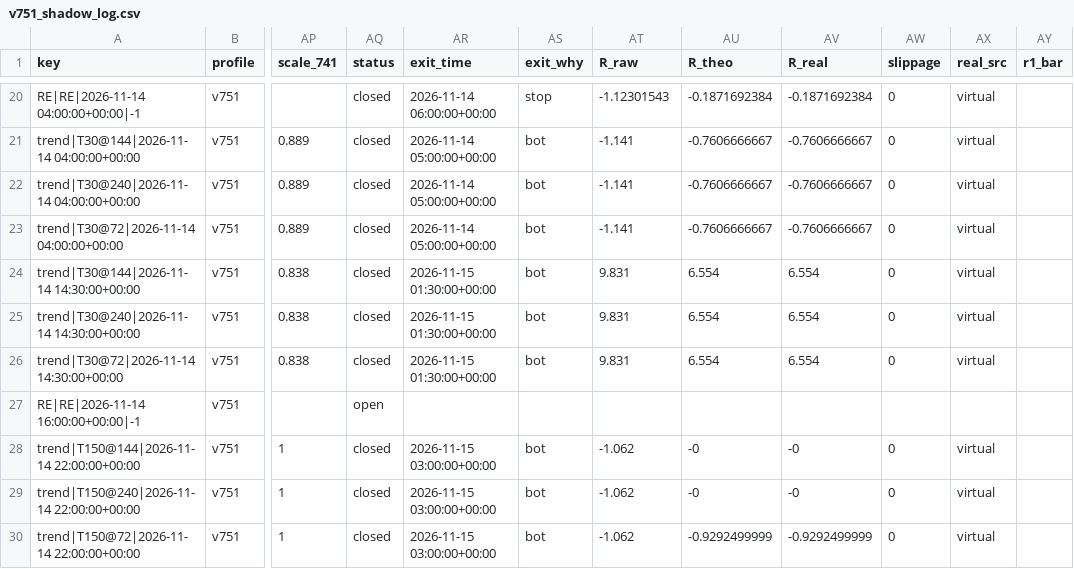
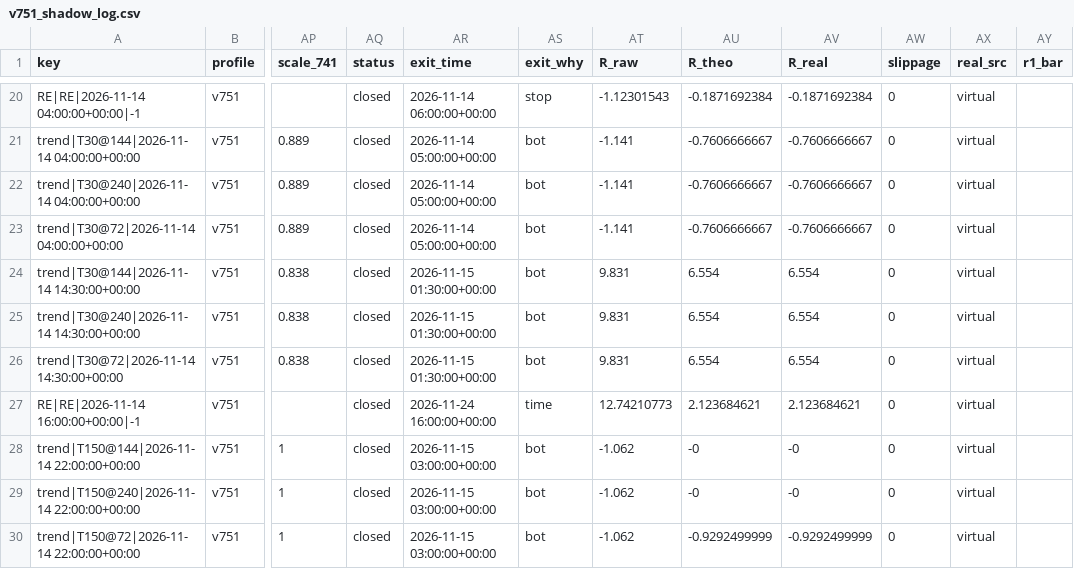
Before and after one commit to betmow/New-repo, a CSV file: bot_reports/v753/v751_shadow_log.csv, drawn as a sheet; only a part is shown, gaps mark what is left out; the diff names each change by its address in the sheet, - before the commit and + after, or states it on an @@ line.

```diff
--- a/bot_reports/v753/v751_shadow_log.csv
+++ b/bot_reports/v753/v751_shadow_log.csv
-AQ27 (status): open
+AQ27 (status): closed
-AR27 (exit_time): (empty)
+AR27 (exit_time): 2026-11-24 16:00:00+00:00
-AS27 (exit_why): (empty)
+AS27 (exit_why): time
-AT27 (R_raw): (empty)
+AT27 (R_raw): 12.74210773
-AU27 (R_theo): (empty)
+AU27 (R_theo): 2.123684621
-AV27 (R_real): (empty)
+AV27 (R_real): 2.123684621
-AW27 (slippage): (empty)
+AW27 (slippage): 0
-AX27 (real_src): (empty)
+AX27 (real_src): virtual
```
Also changed, not shown: bot_reports/v753/v753_shadow_log.csv, 4 other files.
